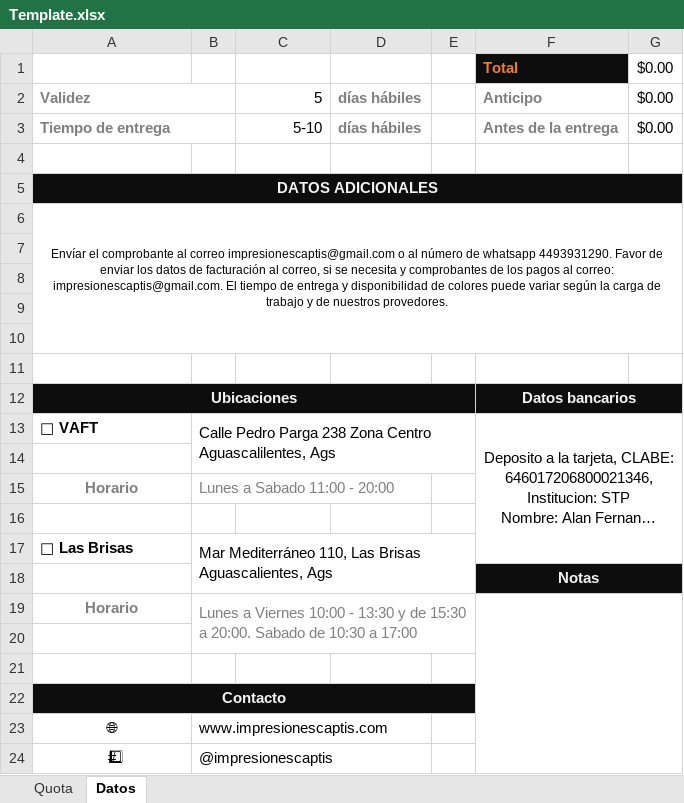
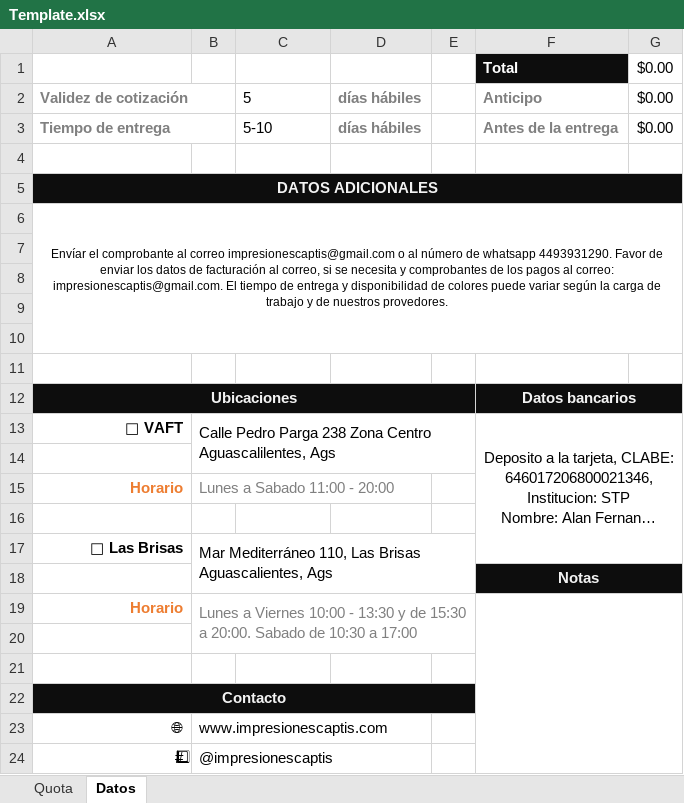
Before and after one commit to WConanSantacruz/projectManagemt, an Excel workbook: resources/Template.xlsx, sheet Datos, drawn as a sheet; long unchanged cells end in …; values as stored, in another font and other column widths than the file's, no borders; charts and pictures not drawn; the diff names each change by its address in the sheet, - before the commit and + after, or states it on an @@ line.

Commit message:
Actualización de Templates
Se agregaron otras dos templates para venta de insumos y capacitación que servirán para las prómias actualizaciones de código.

```diff
--- a/resources/Template.xlsx (sheet Datos)
+++ b/resources/Template.xlsx (sheet Datos)
-F1 text colour: #ED7D31
+F1 text colour: #FFFFFF
-A2: Validez
+A2: Validez de cotización
-C2:C3 alignment: right
+C2:C3 alignment: left
-A13 alignment: left
+A13 alignment: right
@@ A15 text colour: #808080 → #ED7D31, alignment: center → right @@
-A17 alignment: left
+A17 alignment: right
@@ A19 text colour: #808080 → #ED7D31, alignment: center → right @@
-A23:A24 alignment: center
+A23:A24 alignment: right
```
Also changed, not shown: sheet Quota, charts or pictures, 2 other files.
